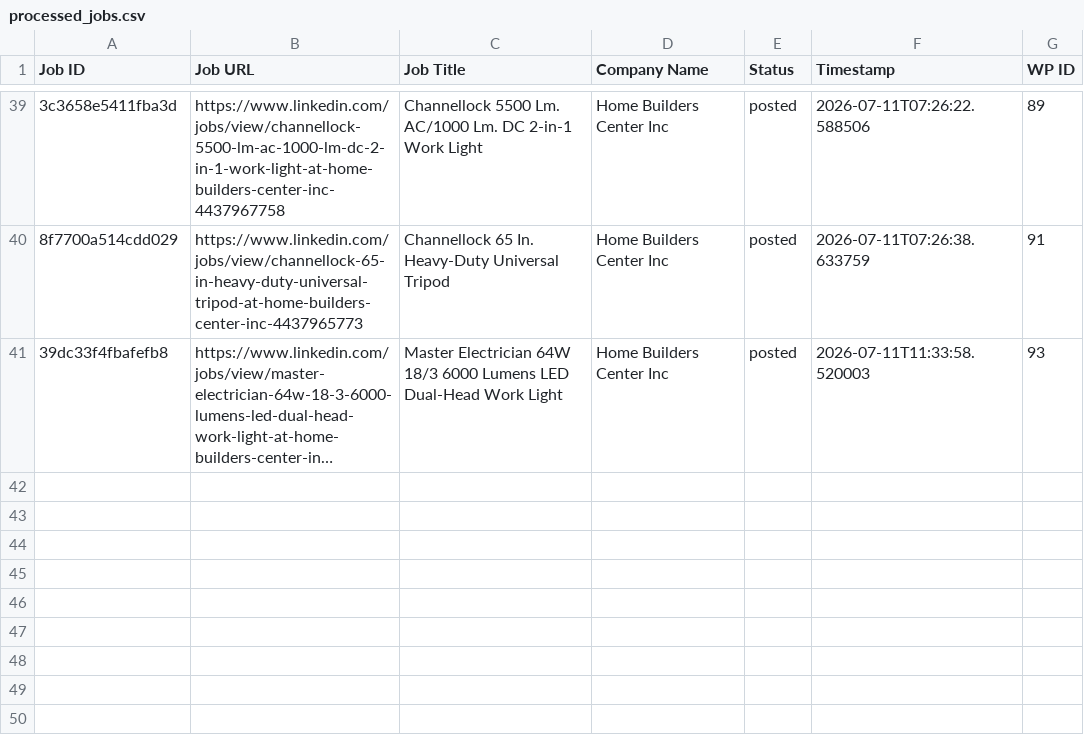
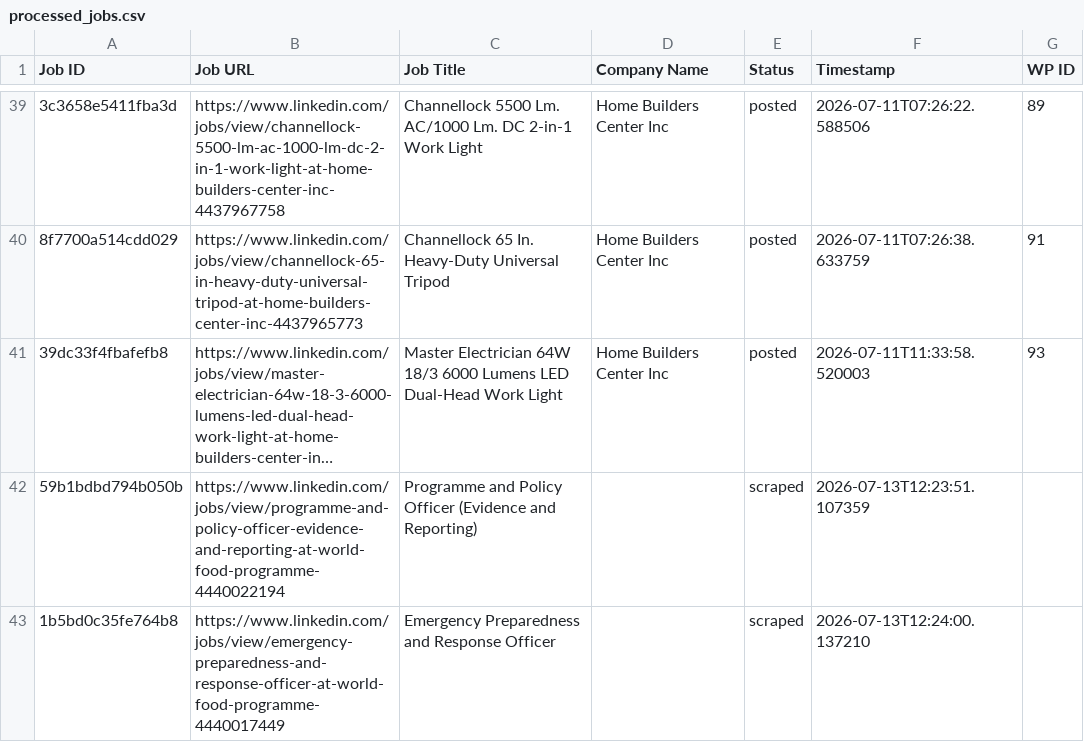
Before and after one commit to mimusdesign/tl, a CSV file: processed_jobs.csv, drawn as a sheet; only a part is shown, gaps mark what is left out; long unchanged cells end in …; the diff names each change by its address in the sheet, - before the commit and + after, or states it on an @@ line.

```diff
--- a/processed_jobs.csv
+++ b/processed_jobs.csv
+row 42: 59b1bdbd794b050b | https://www.linkedin.com/jobs/view/programme-and-policy-officer-evidence-and-reporting-at-world-food-programme-4440022194 | Programme and Policy Officer (Evidence and Reporting) |  | scraped | 2026-07-13T12:23:51.107359
+row 43: 1b5bd0c35fe764b8 | https://www.linkedin.com/jobs/view/emergency-preparedness-and-response-officer-at-world-food-programme-4440017449 | Emergency Preparedness and Response Officer |  | scraped | 2026-07-13T12:24:00.137210
```
